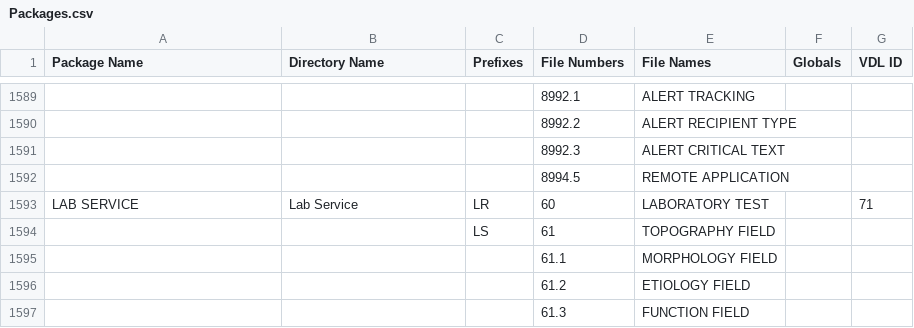
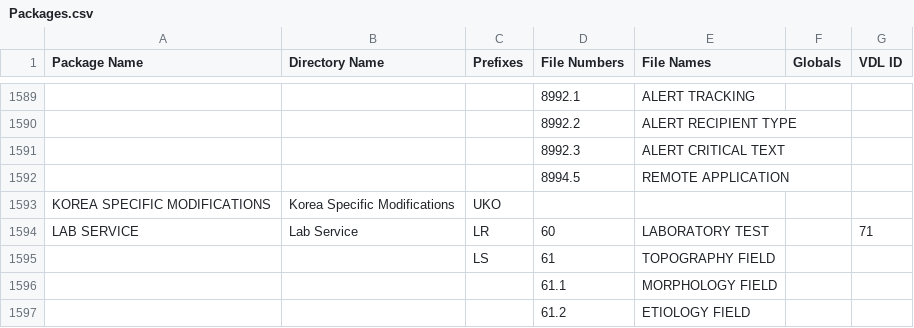
Before and after one commit to WorldVistA/VistA-M, a CSV file: Packages.csv, drawn as a sheet; only a part is shown, gaps mark what is left out; the shorter side is filled out with more unchanged rows; the diff names each change by its address in the sheet, - before the commit and + after, or states it on an @@ line.

Commit message:
Add Korea Specific Mods Package

```diff
--- a/Packages.csv
+++ b/Packages.csv
+row 1593: KOREA SPECIFIC MODIFICATIONS | Korea Specific Modifications | UKO
```
